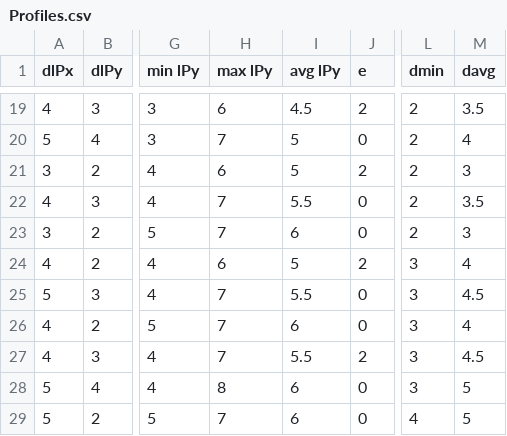
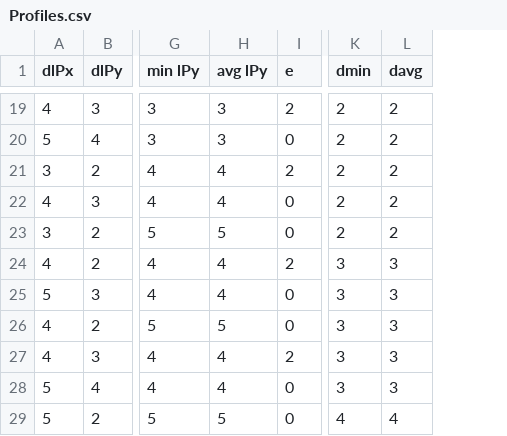
Before and after one commit to oliviercailloux/Compromise-XP, a CSV file: Profiles.csv, drawn as a sheet; only a part is shown, gaps mark what is left out; removed rows and columns are numbered as before the commit, all else as after; the diff covers the shown part only; the diff names each change by its address in the sheet, - before the commit and + after, or states it on an @@ line.

```diff
--- a/Profiles.csv
+++ b/Profiles.csv
-column H (max lPy), rows 19-29: 6 | 7 | 6 | 7 | 7 | 6 | 7 | 7 | 7 | 8 | 7
-H19 (avg lPy): 4.5
+H19 (avg lPy): 3
-L19 (davg): 3.5
+L19 (davg): 2
-H20 (avg lPy): 5
+H20 (avg lPy): 3
-L20 (davg): 4
+L20 (davg): 2
-H21 (avg lPy): 5
+H21 (avg lPy): 4
-L21 (davg): 3
+L21 (davg): 2
-H22 (avg lPy): 5.5
+H22 (avg lPy): 4
-L22 (davg): 3.5
+L22 (davg): 2
-H23 (avg lPy): 6
+H23 (avg lPy): 5
-L23 (davg): 3
+L23 (davg): 2
-H24 (avg lPy): 5
+H24 (avg lPy): 4
-L24 (davg): 4
+L24 (davg): 3
-H25 (avg lPy): 5.5
+H25 (avg lPy): 4
-L25 (davg): 4.5
+L25 (davg): 3
-H26 (avg lPy): 6
+H26 (avg lPy): 5
-L26 (davg): 4
+L26 (davg): 3
-H27 (avg lPy): 5.5
+H27 (avg lPy): 4
-L27 (davg): 4.5
+L27 (davg): 3
-H28 (avg lPy): 6
+H28 (avg lPy): 4
-L28 (davg): 5
+L28 (davg): 3
-H29 (avg lPy): 6
+H29 (avg lPy): 5
-L29 (davg): 5
+L29 (davg): 4
```
Also changed, not shown: 34 edited cells elsewhere in this file.
